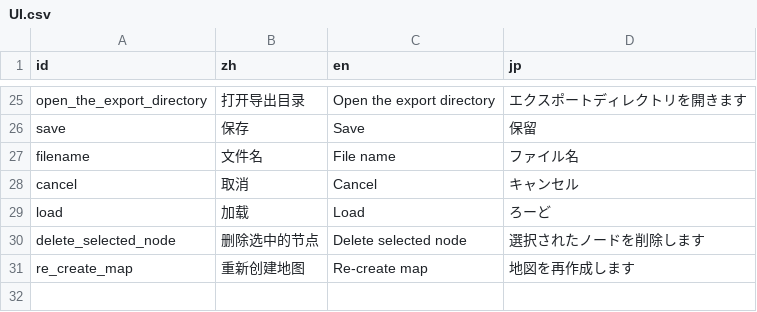
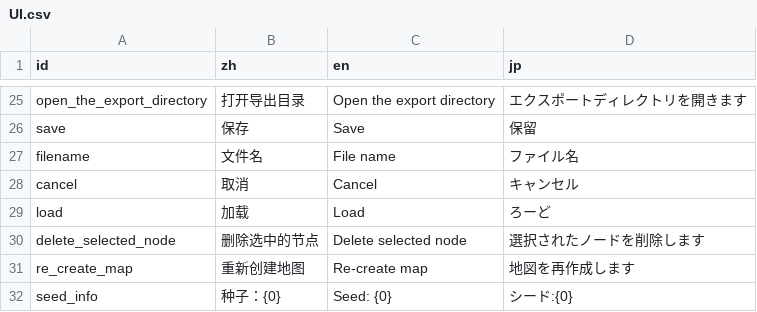
Before and after one commit to Cold-Mint/Traveller, a CSV file: locals/UI.csv, drawn as a sheet; only a part is shown, gaps mark what is left out.

```diff
--- a/locals/UI.csv
+++ b/locals/UI.csv
@@ -31 +31,2 @@ delete_selected_node,删除选中的节点,Delete selected node,選択された
 re_create_map,重新创建地图,Re-create map,地図を再作成します
+seed_info,种子：{0},Seed: {0},シード:{0}
```
Also changed, not shown: 22 other files.
